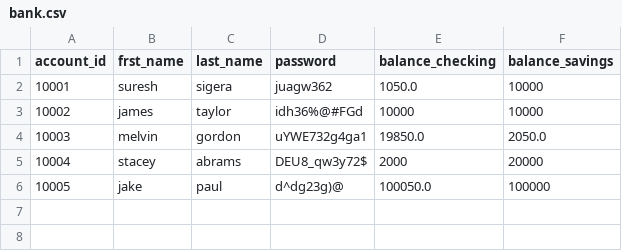
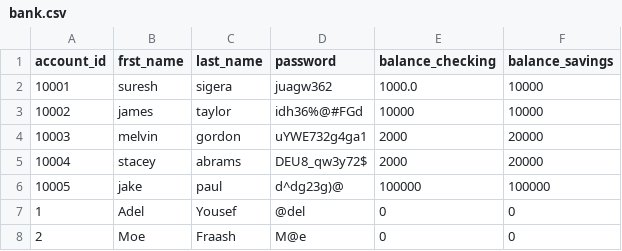
Before and after one commit to Adel-Yousef/banking-project, a CSV file: acme_bank/bank.csv, drawn as a sheet.

Commit message:
did the overdraft function and now the customer can overdraft twice then the account is deactivated

```diff
--- a/acme_bank/bank.csv
+++ b/acme_bank/bank.csv
@@ -1,6 +1,8 @@
 account_id,frst_name,last_name,password,balance_checking,balance_savings
-10001,suresh,sigera,juagw362,1050.0,10000
+10001,suresh,sigera,juagw362,1000.0,10000
 10002,james,taylor,idh36%@#FGd,10000,10000
-10003,melvin,gordon,uYWE732g4ga1,19850.0,2050.0
+10003,melvin,gordon,uYWE732g4ga1,2000,20000
 10004,stacey,abrams,DEU8_qw3y72$,2000,20000
-10005,jake,paul,d^dg23g)@,100050.0,100000
+10005,jake,paul,d^dg23g)@,100000,100000
+1,Adel,Yousef,@del,0,0
+2,Moe,Fraash,M@e,0,0
```
Also changed, not shown: 3 other files.
